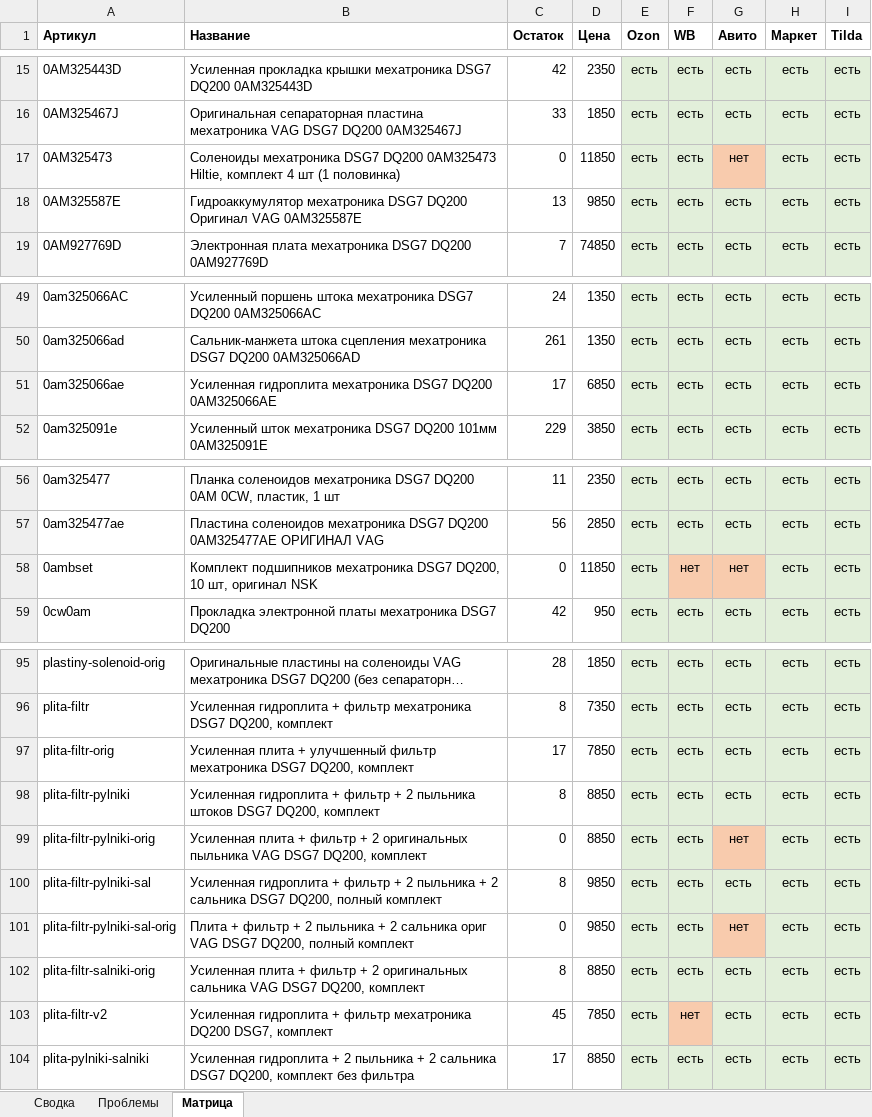
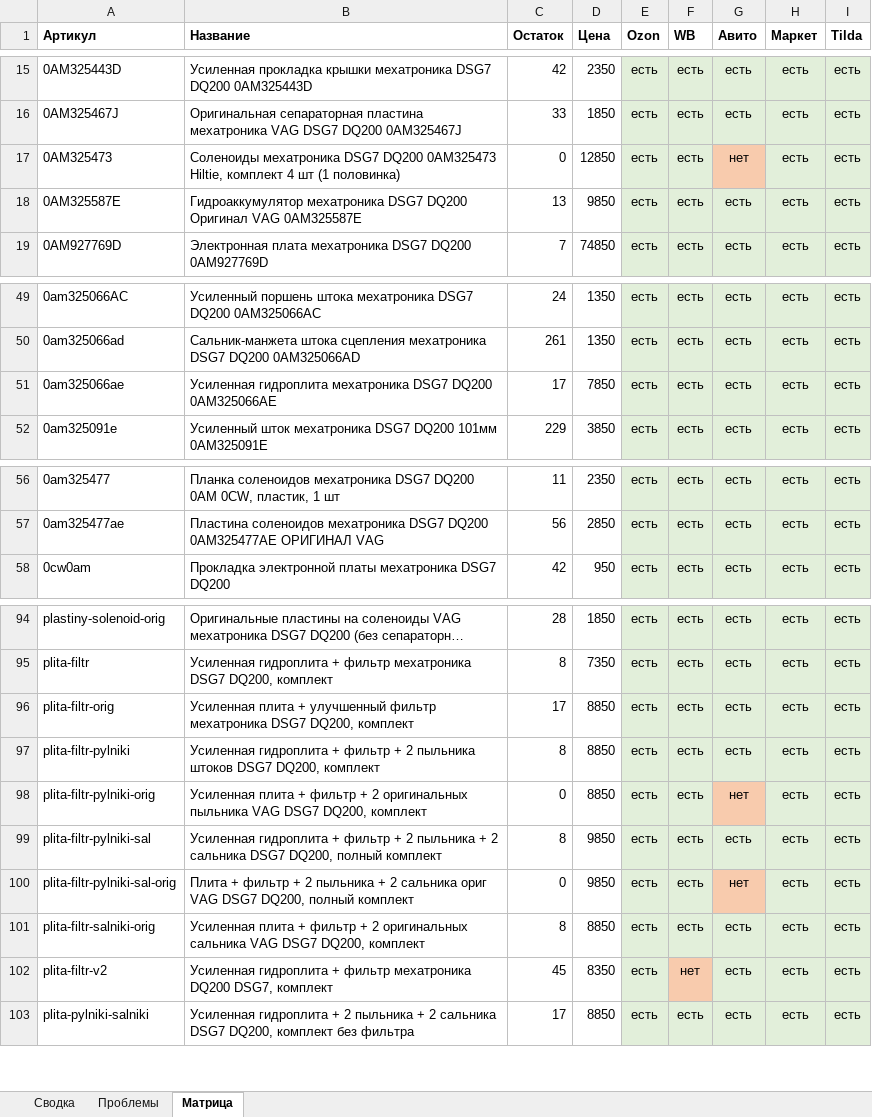
Before and after one commit to antongrigorenko844-prog/marketplace-agent, an Excel workbook: data/audit_report.xlsx, sheet Матрица, drawn as a sheet; only a part is shown, gaps mark what is left out; long unchanged cells end in …; values as stored, in another font and other column widths than the file's, no borders; removed rows and columns are numbered as before the commit, all else as after; the diff names each change by its address in the sheet, - before the commit and + after, or states it on an @@ line.

```diff
--- a/data/audit_report.xlsx (sheet Матрица)
+++ b/data/audit_report.xlsx (sheet Матрица)
-D17 (Цена): 11850
+D17 (Цена): 12850
-D51 (Цена): 6850
+D51 (Цена): 7850
-row 58: 0ambset | Комплект подшипников мехатроника DSG7 DQ200, 10 шт, оригинал NSK | 0 | 11850 | есть | нет | нет | есть | есть
-D96 (Цена): 7850
+D96 (Цена): 8850
-D102 (Цена): 7850
+D102 (Цена): 8350
```
Also changed, not shown: sheet Проблемы, sheet Сводка, data/avito_feed.xlsx, data/avito_site_price_overrides.xlsx, 16 other files.
